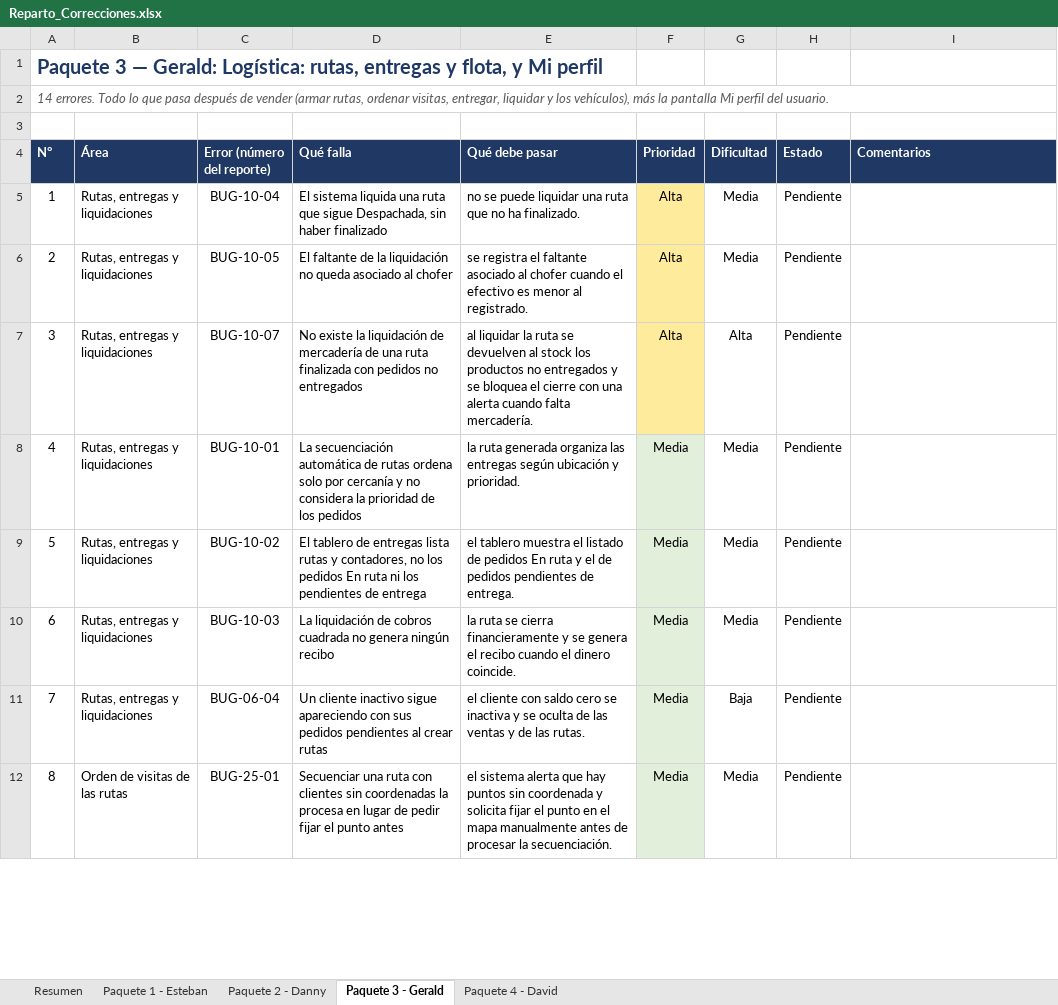
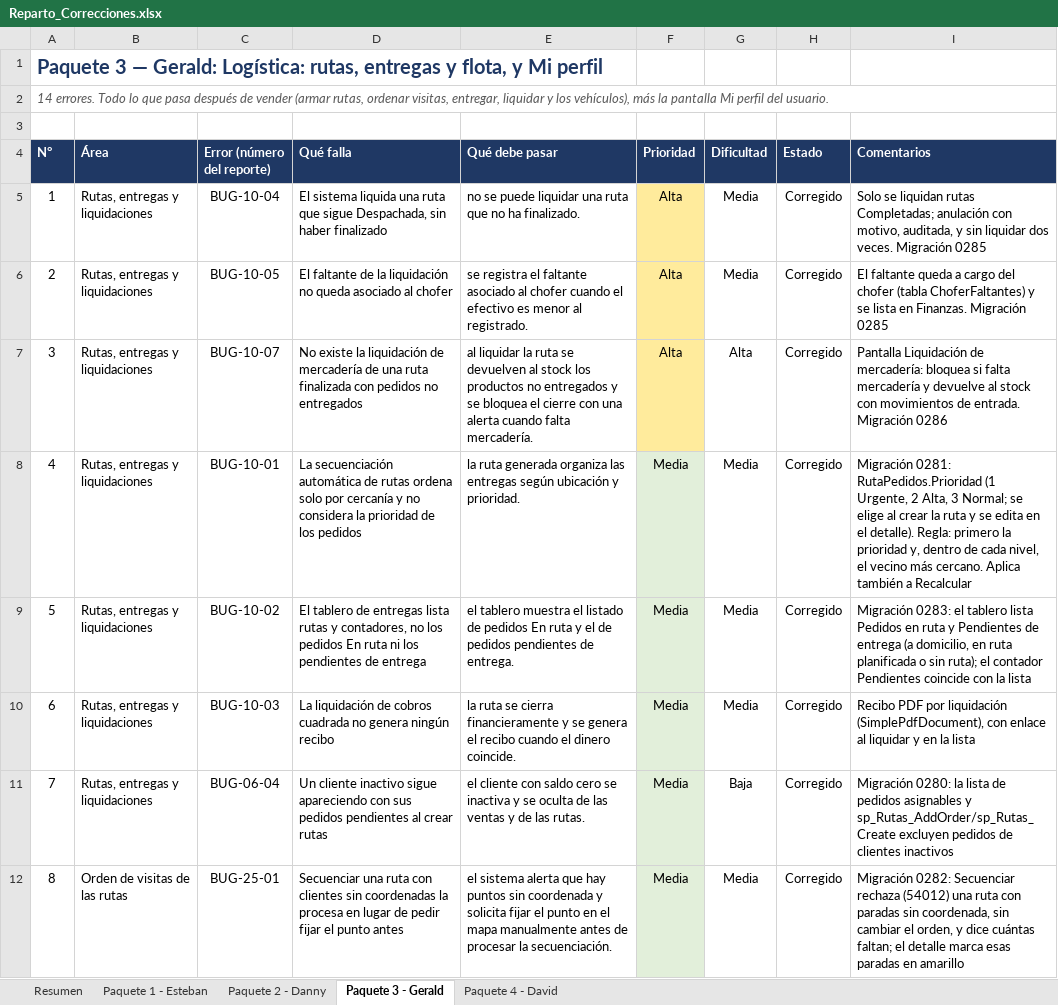
Before and after one commit to d0j0fre/Desarrollo_Trilogia, an Excel workbook: Correcciones/Reparto_Correcciones.xlsx, sheet Paquete 3 - Gerald, drawn as a sheet; only a part is shown; values as stored, in another font and other column widths than the file's, no borders; conditional formats not drawn; the diff covers the shown part only; the diff names each change by its address in the sheet, - before the commit and + after, or states it on an @@ line.

```diff
--- a/Correcciones/Reparto_Correcciones.xlsx (sheet Paquete 3 - Gerald)
+++ b/Correcciones/Reparto_Correcciones.xlsx (sheet Paquete 3 - Gerald)
-H5:H12 (Estado): Pendiente
+H5:H12 (Estado): Corregido
-I5 (Comentarios): (empty)
+I5 (Comentarios): Solo se liquidan rutas Completadas; anulación con motivo, auditada, y sin liquidar dos veces. Migración 0285
-I6 (Comentarios): (empty)
+I6 (Comentarios): El faltante queda a cargo del chofer (tabla ChoferFaltantes) y se lista en Finanzas. Migración 0285
-I7 (Comentarios): (empty)
+I7 (Comentarios): Pantalla Liquidación de mercadería: bloquea si falta mercadería y devuelve al stock con movimientos de entrada. Migración 0286
-I8 (Comentarios): (empty)
+I8 (Comentarios): Migración 0281: RutaPedidos.Prioridad (1 Urgente, 2 Alta, 3 Normal; se elige al crear la ruta y se edita en el detalle). Regla: primero la prioridad y, dentro de cada nivel, el vecino más cercano. Aplica también a Recalcular
-I9 (Comentarios): (empty)
+I9 (Comentarios): Migración 0283: el tablero lista Pedidos en ruta y Pendientes de entrega (a domicilio, en ruta planificada o sin ruta); el contador Pendientes coincide con la lista
-I10 (Comentarios): (empty)
+I10 (Comentarios): Recibo PDF por liquidación (SimplePdfDocument), con enlace al liquidar y en la lista
-I11 (Comentarios): (empty)
+I11 (Comentarios): Migración 0280: la lista de pedidos asignables y sp_Rutas_AddOrder/sp_Rutas_Create excluyen pedidos de clientes inactivos
-I12 (Comentarios): (empty)
+I12 (Comentarios): Migración 0282: Secuenciar rechaza (54012) una ruta con paradas sin coordenada, sin cambiar el orden, y dice cuántas faltan; el detalle marca esas paradas en amarillo
```
Also changed, not shown: 13 edited cells elsewhere in this sheet, sheet Paquete 4 - David, sheet Paquete 2 - Danny, sheet Paquete 1 - Esteban.
